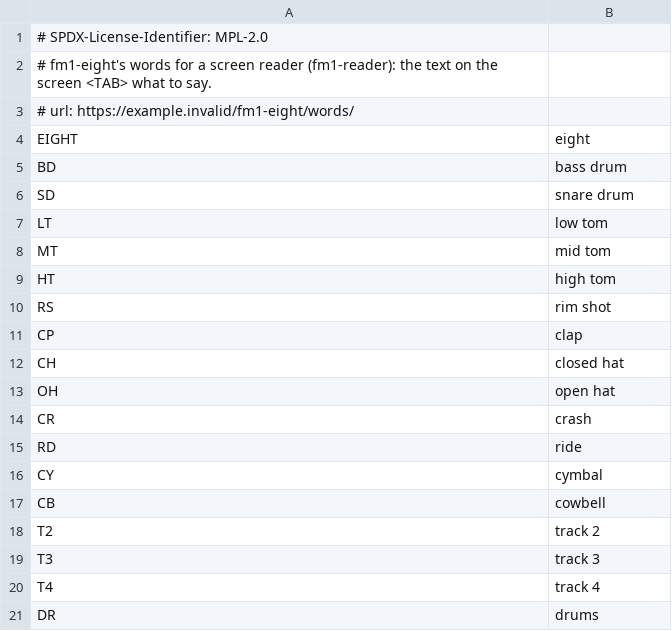
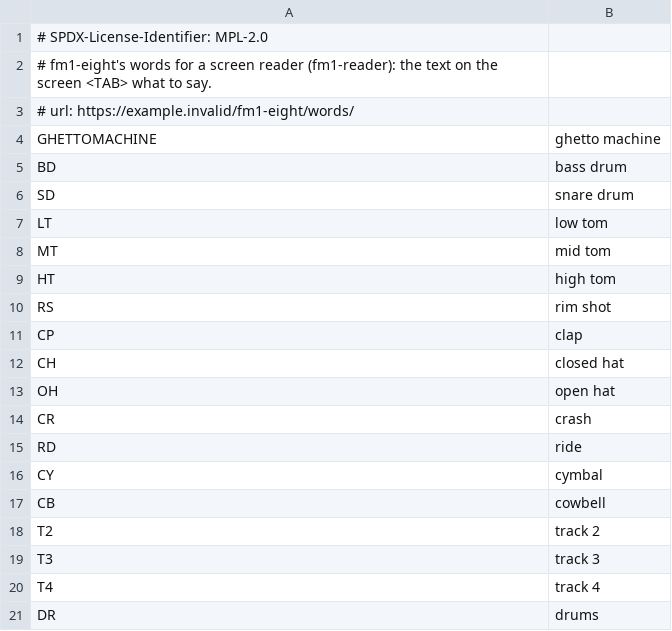
Before and after one commit to siddholdenried-del/fm1-eight, a TSV file: app/words.tsv, drawn as a sheet.

```diff
--- a/app/words.tsv
+++ b/app/words.tsv
@@ -3,3 +3,3 @@
 # url: https://example.invalid/fm1-eight/words/
-EIGHT	eight
+GHETTOMACHINE	ghetto machine
 BD	bass drum
```
Also changed, not shown: 41 other files.
